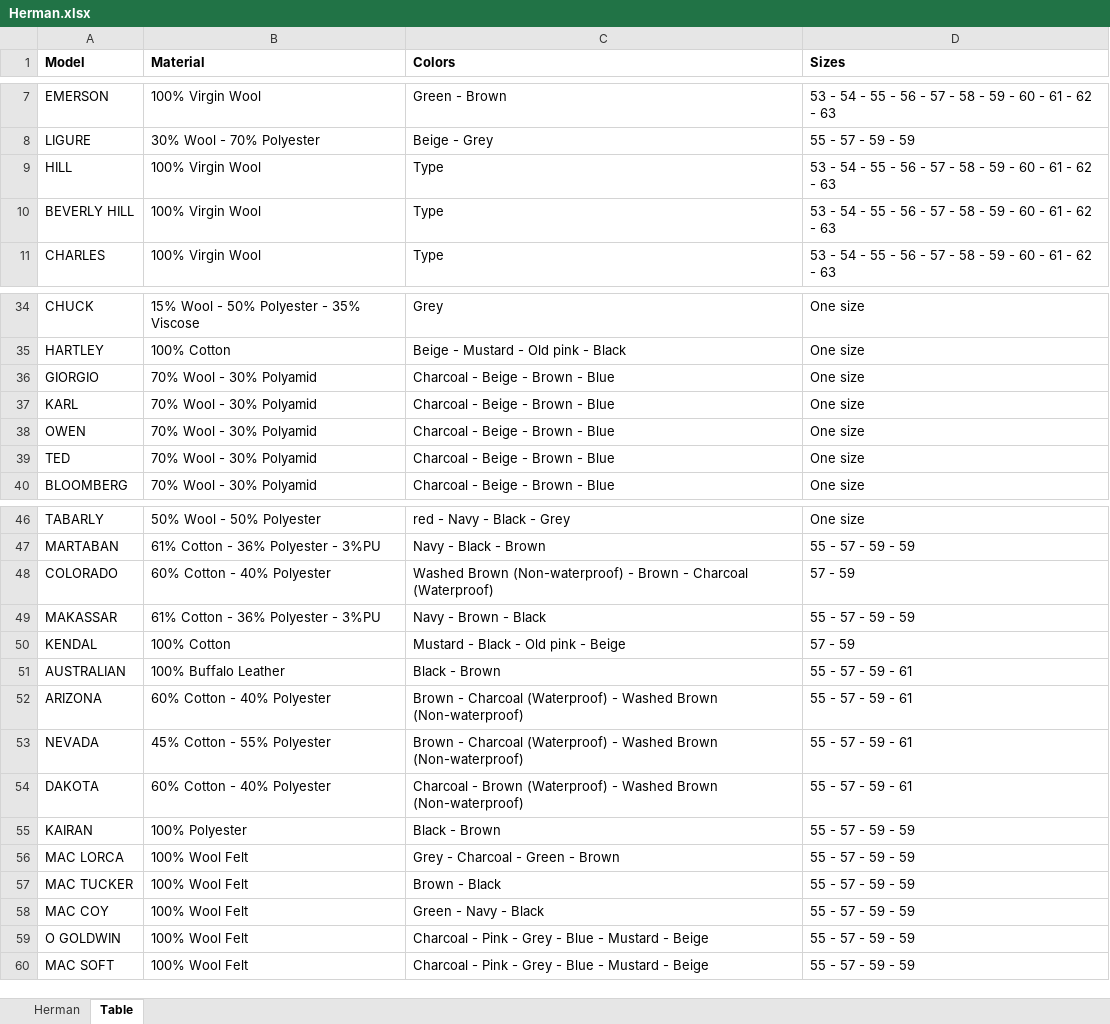
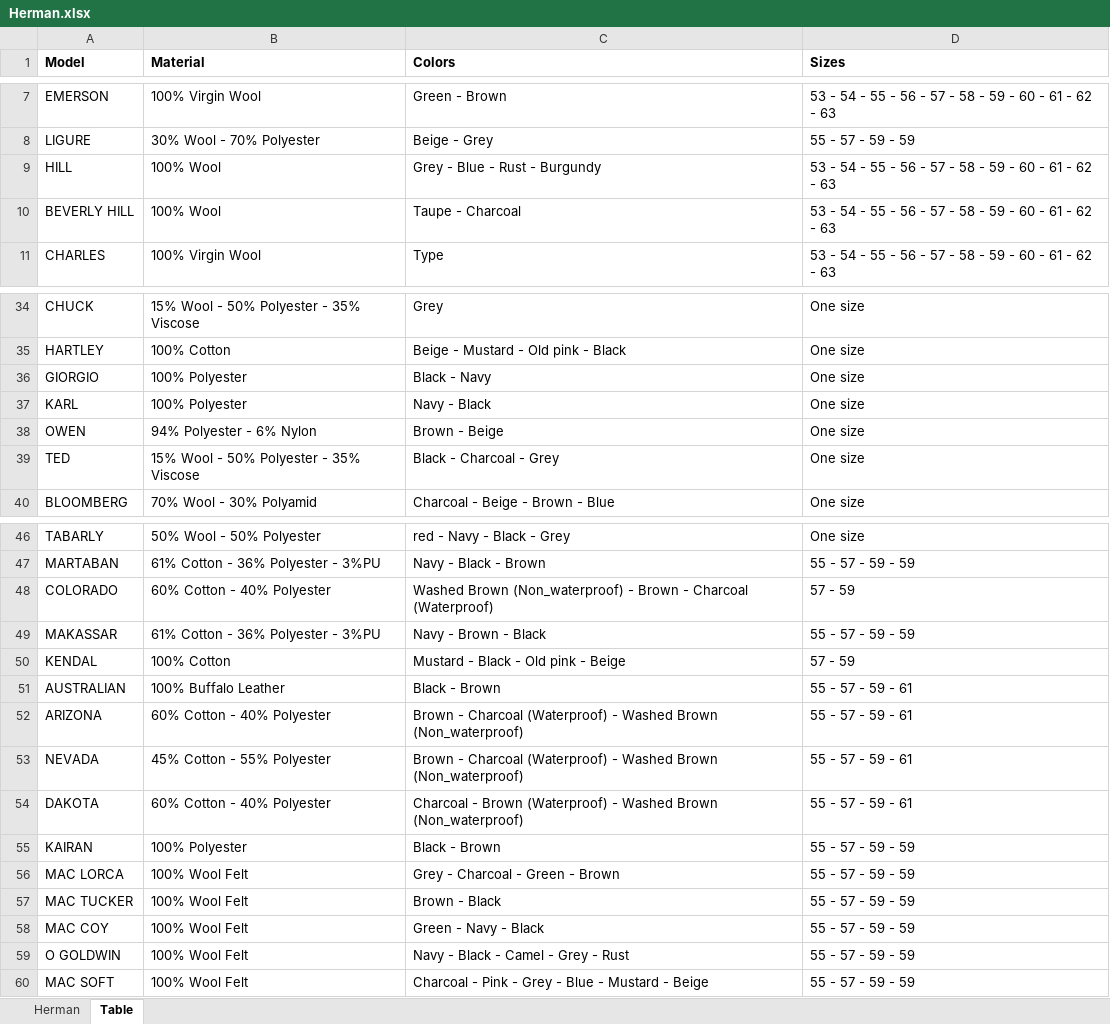
Before and after one commit to seyanaracore/HatsAndCaps, an Excel workbook: Excel/Herman (HTML Catalog Parser)/Herman.xlsx, sheet Table, drawn as a sheet; only a part is shown, gaps mark what is left out; values as stored, in another font and other column widths than the file's, no borders; the diff covers the shown part only; the diff names each change by its address in the sheet, - before the commit and + after, or states it on an @@ line.

Commit message:
Herman Fix Colors

```diff
--- a/Excel/Herman (HTML Catalog Parser)/Herman.xlsx (sheet Table)
+++ b/Excel/Herman (HTML Catalog Parser)/Herman.xlsx (sheet Table)
-B9:B10 (Material): 100% Virgin Wool
+B9:B10 (Material): 100% Wool
-C9 (Colors): Type
+C9 (Colors): Grey - Blue - Rust - Burgundy
-C10 (Colors): Type
+C10 (Colors): Taupe - Charcoal
-B36:B37 (Material): 70% Wool - 30% Polyamid
+B36:B37 (Material): 100% Polyester
-C36 (Colors): Charcoal - Beige - Brown - Blue
+C36 (Colors): Black - Navy
-C37 (Colors): Charcoal - Beige - Brown - Blue
+C37 (Colors): Navy - Black
-B38 (Material): 70% Wool - 30% Polyamid
+B38 (Material): 94% Polyester - 6% Nylon
-C38 (Colors): Charcoal - Beige - Brown - Blue
+C38 (Colors): Brown - Beige
-B39 (Material): 70% Wool - 30% Polyamid
+B39 (Material): 15% Wool - 50% Polyester - 35% Viscose
-C39 (Colors): Charcoal - Beige - Brown - Blue
+C39 (Colors): Black - Charcoal - Grey
-C48 (Colors): Washed Brown (Non-waterproof) - Brown…
+C48 (Colors): Washed Brown (Non_waterproof) - Brown…
-C52:C53 (Colors): …Washed Brown (Non-waterproof)
+C52:C53 (Colors): …Washed Brown (Non_waterproof)
-C54 (Colors): …Washed Brown (Non-waterproof)
+C54 (Colors): …Washed Brown (Non_waterproof)
-C59 (Colors): Charcoal - Pink - Grey - Blue - Mustard - Beige
+C59 (Colors): Navy - Black - Camel - Grey - Rust
```
Also changed, not shown: 6 edited cells elsewhere in this sheet, sheet Herman, hidden cells, Excel/Herman (HTML Catalog Parser)/HermanTable.xlsx, Excel/Methods.xlsm, 1 other file.
